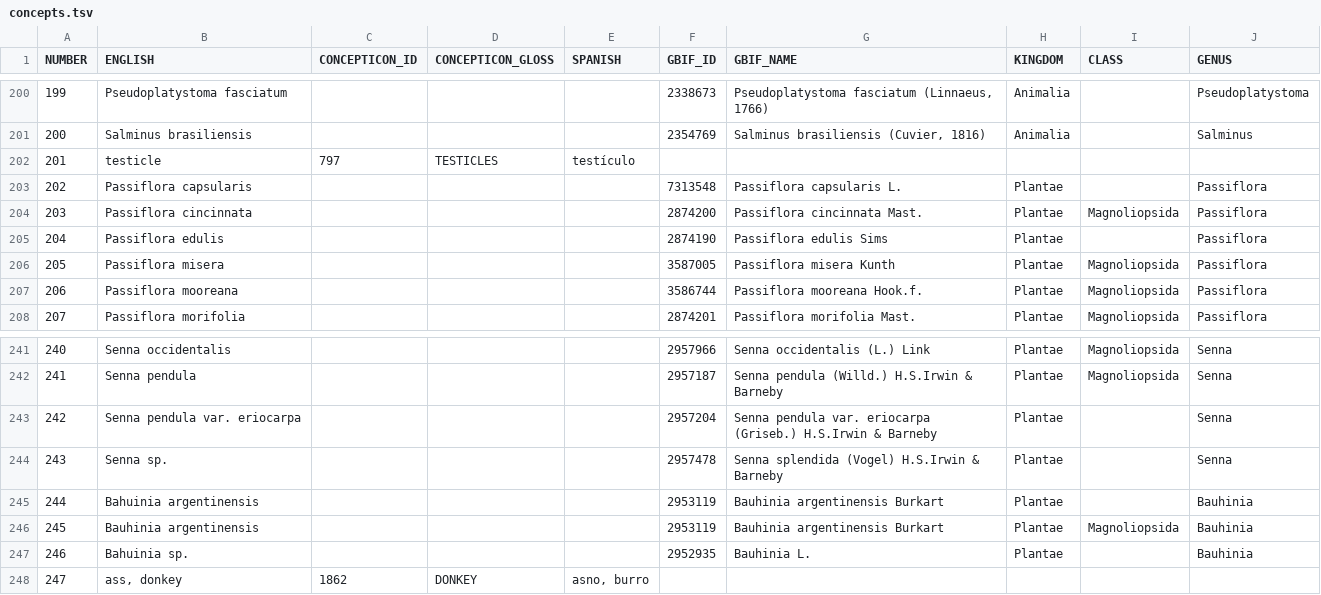
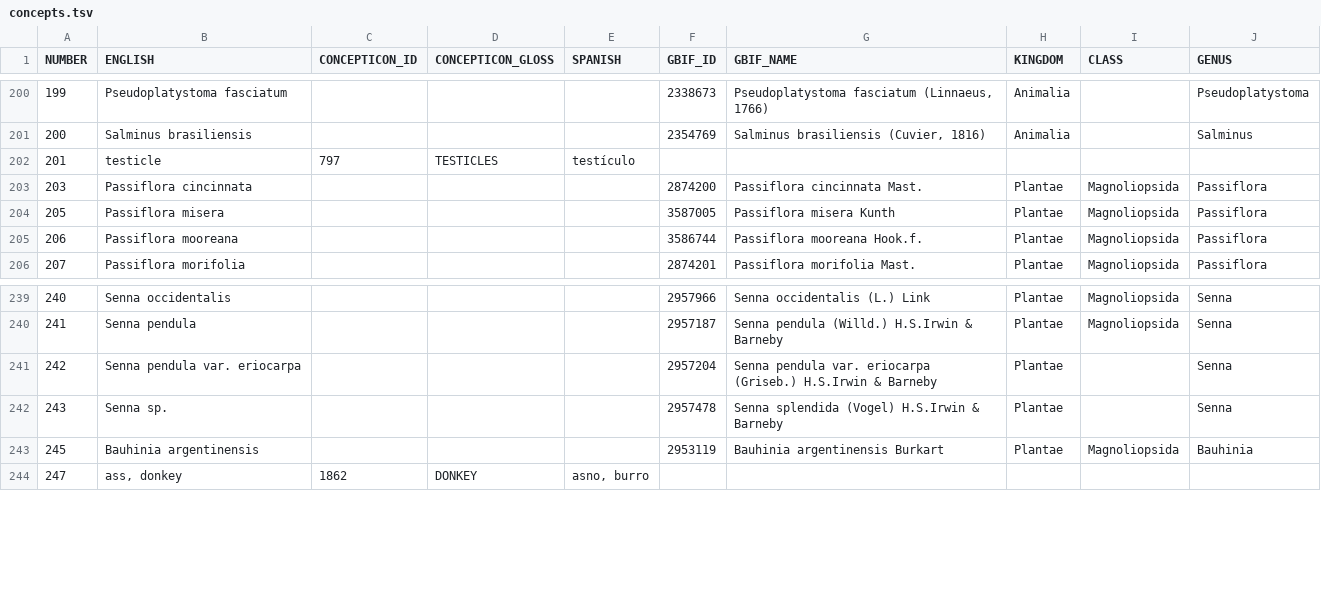
Before and after one commit to lexibank/chacolanguages, a TSV file: etc/concepts.tsv, drawn as a sheet; only a part is shown, gaps mark what is left out.

Commit message:
Update concepts.tsv

```diff
--- a/etc/concepts.tsv
+++ b/etc/concepts.tsv
@@ -202,5 +202,3 @@ NUMBER	ENGLISH	CONCEPTICON_ID	CONCEPTICON_GLOSS	SPANISH	GBIF_ID	GBIF_NAME	KINGDO
 201	testicle	797	TESTICLES	testículo					
-202	Passiflora capsularis				7313548	Passiflora capsularis L.	Plantae		Passiflora
 203	Passiflora cincinnata				2874200	Passiflora cincinnata Mast.	Plantae	Magnoliopsida	Passiflora
-204	Passiflora edulis				2874190	Passiflora edulis Sims	Plantae		Passiflora
 205	Passiflora misera				3587005	Passiflora misera Kunth	Plantae	Magnoliopsida	Passiflora
@@ -244,5 +242,3 @@ NUMBER	ENGLISH	CONCEPTICON_ID	CONCEPTICON_GLOSS	SPANISH	GBIF_ID	GBIF_NAME	KINGDO
 243	Senna sp.				2957478	Senna splendida (Vogel) H.S.Irwin & Barneby	Plantae		Senna
-244	Bahuinia argentinensis				2953119	Bauhinia argentinensis Burkart	Plantae		Bauhinia
 245	Bauhinia argentinensis				2953119	Bauhinia argentinensis Burkart	Plantae	Magnoliopsida	Bauhinia
-246	Bahuinia sp.				2952935	Bauhinia L.	Plantae		Bauhinia
 247	ass, donkey	1862	DONKEY	asno, burro					
```
